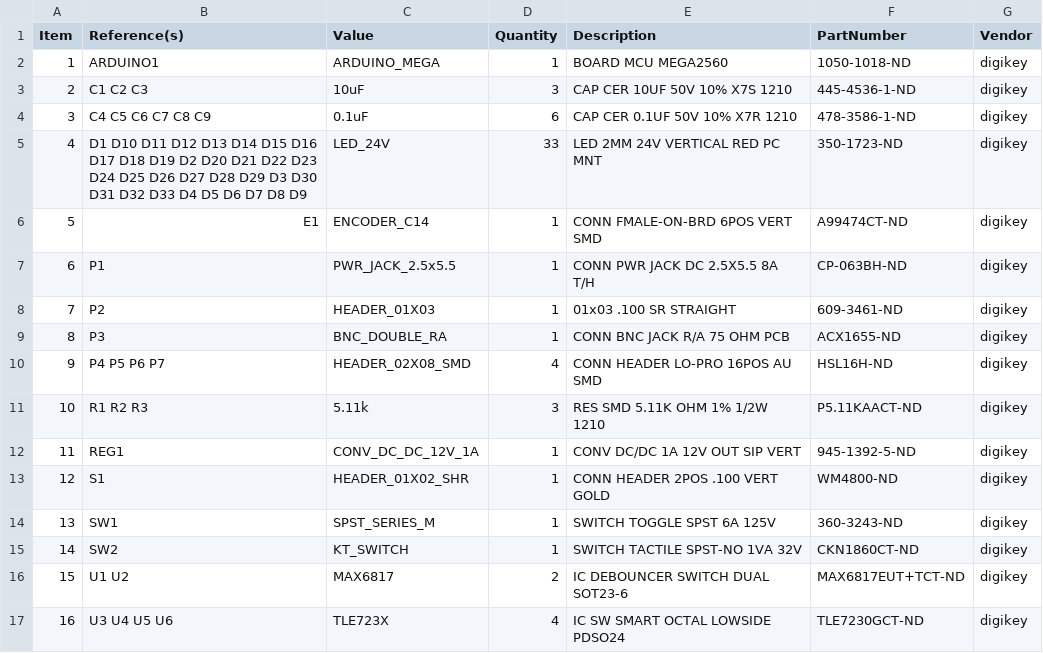
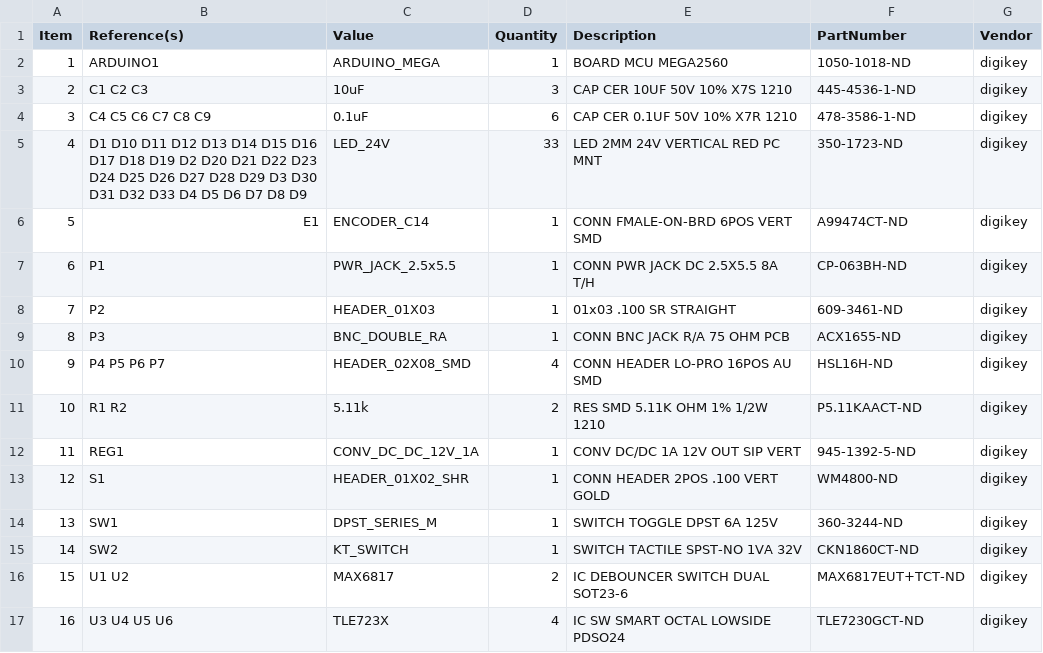
Before and after one commit to JaneliaSciComp/power_switch_controller, a CSV file: pcb/bom/bom_pcb.csv, drawn as a sheet.

Commit message:
SPST switch -> DPST switch.

```diff
--- a/pcb/bom/bom_pcb.csv
+++ b/pcb/bom/bom_pcb.csv
@@ -10,6 +10,6 @@ Item,Reference(s),Value,Quantity,Description,PartNumber,Vendor
 9,P4 P5 P6 P7,HEADER_02X08_SMD,4,CONN HEADER LO-PRO 16POS AU SMD,HSL16H-ND,digikey
-10,R1 R2 R3,5.11k,3,RES SMD 5.11K OHM 1% 1/2W 1210,P5.11KAACT-ND,digikey
+10,R1 R2,5.11k,2,RES SMD 5.11K OHM 1% 1/2W 1210,P5.11KAACT-ND,digikey
 11,REG1,CONV_DC_DC_12V_1A,1,CONV DC/DC 1A 12V OUT SIP VERT,945-1392-5-ND,digikey
 12,S1,HEADER_01X02_SHR,1,CONN HEADER 2POS .100 VERT GOLD,WM4800-ND,digikey
-13,SW1,SPST_SERIES_M,1,SWITCH TOGGLE SPST 6A 125V,360-3243-ND,digikey
+13,SW1,DPST_SERIES_M,1,SWITCH TOGGLE DPST 6A 125V,360-3244-ND,digikey
 14,SW2,KT_SWITCH,1,SWITCH TACTILE SPST-NO 1VA 32V,CKN1860CT-ND,digikey
```
Also changed, not shown: pcb/bom/bom_pcb_add.csv, pcb/bom/digikey_order_pcb.csv, 25 other files.
